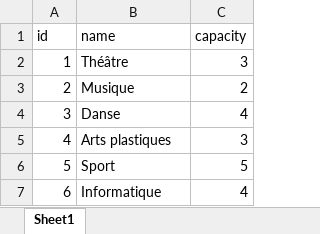
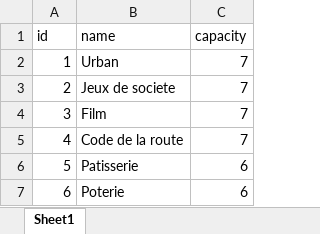
Before and after one commit to KpihX/satisfier, an Excel workbook: data/activities.xlsx, sheet Sheet1, drawn as a sheet; values as stored, in another font and other column widths than the file's, no borders; the diff names each change by its address in the sheet, - before the commit and + after, or states it on an @@ line.

```diff
--- a/data/activities.xlsx (sheet Sheet1)
+++ b/data/activities.xlsx (sheet Sheet1)
-B2 (name): Théâtre
+B2 (name): Urban
-C2 (capacity): 3
+C2 (capacity): 7
-B3 (name): Musique
+B3 (name): Jeux de societe
-C3 (capacity): 2
+C3 (capacity): 7
-B4 (name): Danse
+B4 (name): Film
-C4 (capacity): 4
+C4 (capacity): 7
-B5 (name): Arts plastiques
+B5 (name): Code de la route
-C5 (capacity): 3
+C5 (capacity): 7
-B6 (name): Sport
+B6 (name): Patisserie
-C6 (capacity): 5
+C6 (capacity): 6
-B7 (name): Informatique
+B7 (name): Poterie
-C7 (capacity): 4
+C7 (capacity): 6
```
Also changed, not shown: data/student_choices.xlsx.
